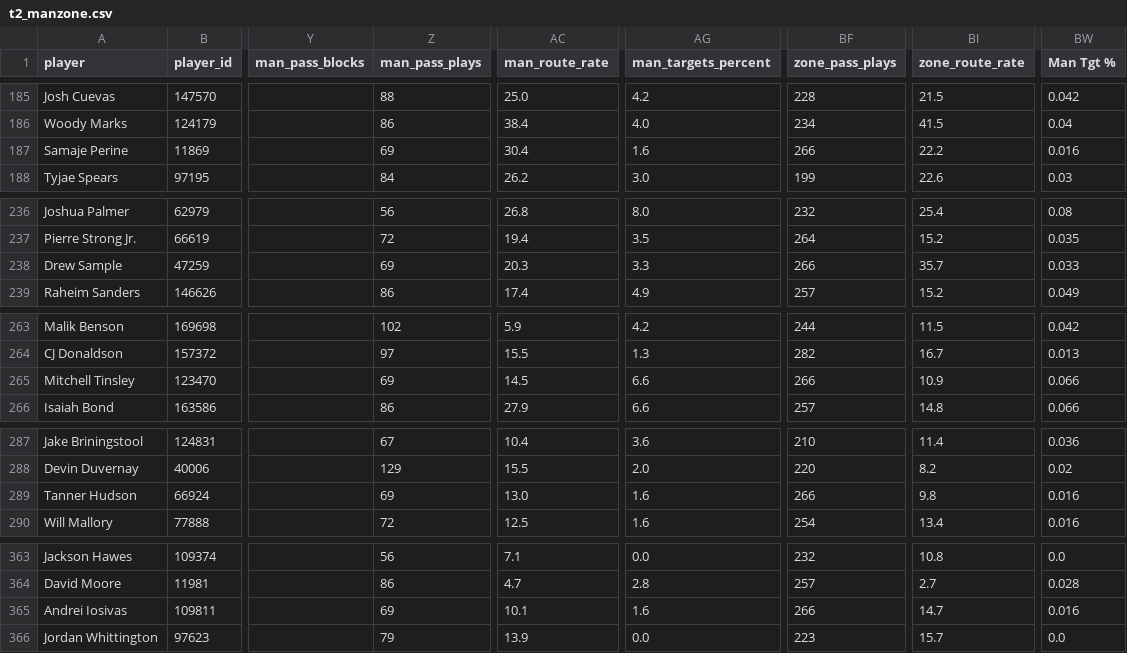
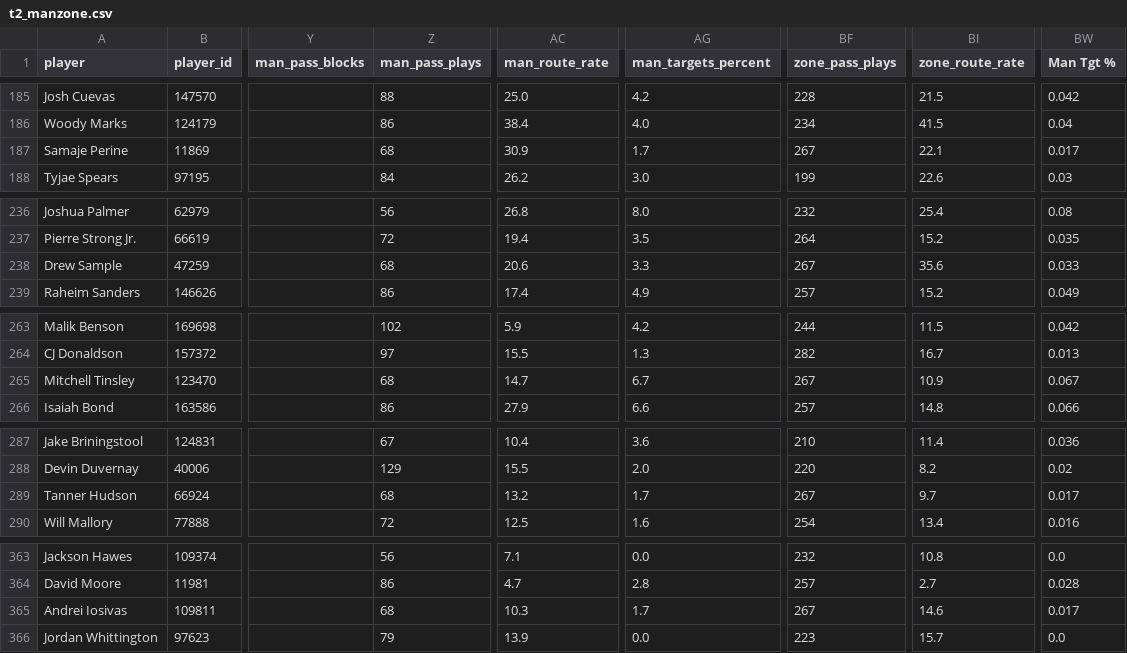
Before and after one commit to dhanani1/dwain-coverage-data, a CSV file: t2_manzone.csv, drawn as a sheet; only a part is shown, gaps mark what is left out; the diff covers the shown part only; the diff names each change by its address in the sheet, - before the commit and + after, or states it on an @@ line.

```diff
--- a/t2_manzone.csv
+++ b/t2_manzone.csv
-Z187 (man_pass_plays): 69
+Z187 (man_pass_plays): 68
-AC187 (man_route_rate): 30.4
+AC187 (man_route_rate): 30.9
-AG187 (man_targets_percent): 1.6
+AG187 (man_targets_percent): 1.7
-BF187 (zone_pass_plays): 266
+BF187 (zone_pass_plays): 267
-BI187 (zone_route_rate): 22.2
+BI187 (zone_route_rate): 22.1
-BW187 (Man Tgt %): 0.016
+BW187 (Man Tgt %): 0.017
-Z238 (man_pass_plays): 69
+Z238 (man_pass_plays): 68
-AC238 (man_route_rate): 20.3
+AC238 (man_route_rate): 20.6
-BF238 (zone_pass_plays): 266
+BF238 (zone_pass_plays): 267
-BI238 (zone_route_rate): 35.7
+BI238 (zone_route_rate): 35.6
-Z265 (man_pass_plays): 69
+Z265 (man_pass_plays): 68
-AC265 (man_route_rate): 14.5
+AC265 (man_route_rate): 14.7
-AG265 (man_targets_percent): 6.6
+AG265 (man_targets_percent): 6.7
-BF265 (zone_pass_plays): 266
+BF265 (zone_pass_plays): 267
-BW265 (Man Tgt %): 0.066
+BW265 (Man Tgt %): 0.067
-Z289 (man_pass_plays): 69
+Z289 (man_pass_plays): 68
-AC289 (man_route_rate): 13.0
+AC289 (man_route_rate): 13.2
-AG289 (man_targets_percent): 1.6
+AG289 (man_targets_percent): 1.7
-BF289 (zone_pass_plays): 266
+BF289 (zone_pass_plays): 267
-BI289 (zone_route_rate): 9.8
+BI289 (zone_route_rate): 9.7
-BW289 (Man Tgt %): 0.016
+BW289 (Man Tgt %): 0.017
-Z365 (man_pass_plays): 69
+Z365 (man_pass_plays): 68
-AC365 (man_route_rate): 10.1
+AC365 (man_route_rate): 10.3
-AG365 (man_targets_percent): 1.6
+AG365 (man_targets_percent): 1.7
-BF365 (zone_pass_plays): 266
+BF365 (zone_pass_plays): 267
-BI365 (zone_route_rate): 14.7
+BI365 (zone_route_rate): 14.6
-BW365 (Man Tgt %): 0.016
+BW365 (Man Tgt %): 0.017
```
Also changed, not shown: 93 edited cells elsewhere in this file, t2_fav.csv, t2_fp.csv, 17 other files.
